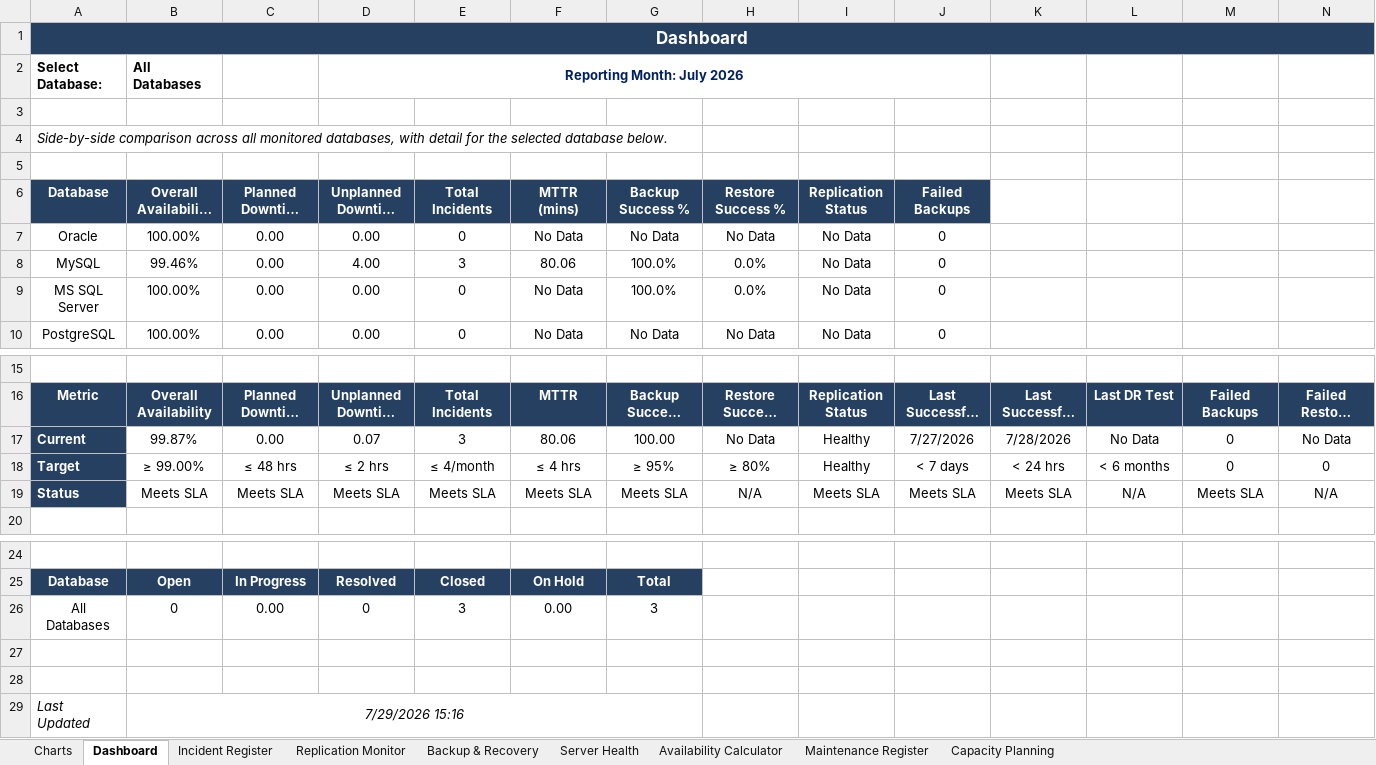
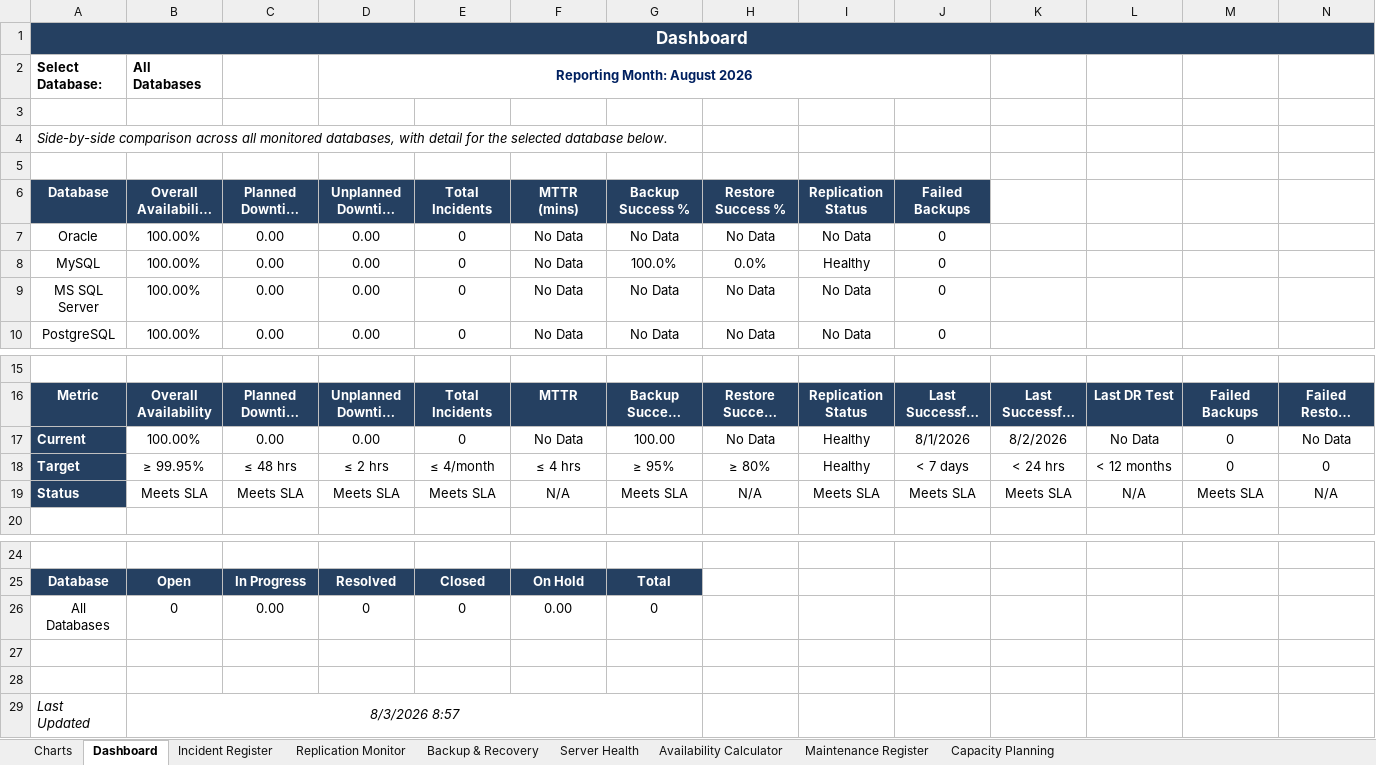
Before and after one commit to AKamahunde/DBA_Uptime_tracker, an Excel workbook: DBA_Operations_Uptime_Tracker.xlsx, sheet Dashboard, drawn as a sheet; only a part is shown, gaps mark what is left out; long unchanged cells end in …; values as stored, in another font and other column widths than the file's, no borders; conditional formats not drawn; the diff names each change by its address in the sheet, - before the commit and + after, or states it on an @@ line.

```diff
--- a/DBA_Operations_Uptime_Tracker.xlsx (sheet Dashboard)
+++ b/DBA_Operations_Uptime_Tracker.xlsx (sheet Dashboard)
-D2: Reporting Month: July 2026
+D2: Reporting Month: August 2026
-B8: 99.46%
+B8: 100.00%
-D8: 4.00
+D8: 0.00
-E8: 3
+E8: 0
-F8: 80.06
+F8: No Data
-I8: No Data
+I8: Healthy
-G9: 100.0%
+G9: No Data
-H9: 0.0%
+H9: No Data
-B17: 99.87%
+B17: 100.00%
-D17: 0.07
+D17: 0.00
-E17: 3
+E17: 0
-F17: 80.06
+F17: No Data
-J17: 7/27/2026
+J17: 8/1/2026
-K17: 7/28/2026
+K17: 8/2/2026
-B18: ≥ 99.00%
+B18: ≥ 99.95%
-L18: < 6 months
+L18: < 12 months
-F19: Meets SLA
+F19: N/A
-E26: 3
+E26: 0
-G26: 3
+G26: 0
-B29: 7/29/2026 15:16
+B29: 8/3/2026 8:57
```
Also changed, not shown: sheet Server Health, sheet Incident Register, sheet Backup & Recovery, sheet Charts, sheet Capacity Planning, sheet Maintenance Register, 2 more sheets, formulas that keep their value, charts or pictures, 5 other files.
